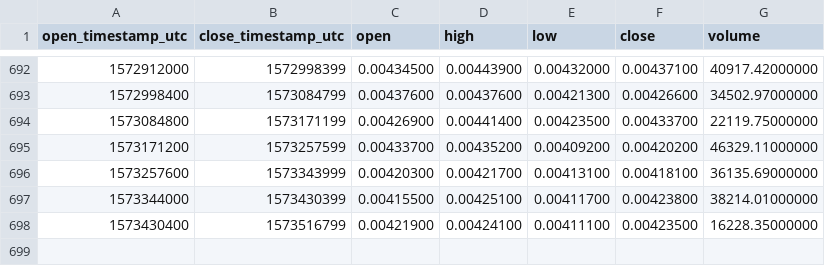
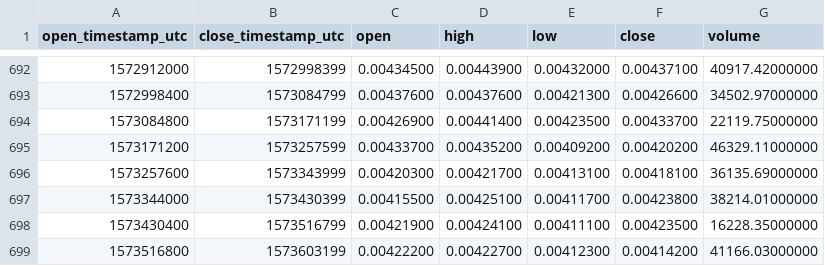
Before and after one commit to cryptobigbro/binance-WAVESETH, a CSV file: binance-WAVESETH-1d.csv, drawn as a sheet; only a part is shown, gaps mark what is left out; the diff names each change by its address in the sheet, - before the commit and + after, or states it on an @@ line.

Commit message:
Update OHLCV data.

```diff
--- a/binance-WAVESETH-1d.csv
+++ b/binance-WAVESETH-1d.csv
+row 699: 1573516800 | 1573603199 | 0.00422200 | 0.00422700 | 0.00412300 | 0.00414200 | 41166.03000000
```
Also changed, not shown: 1 other file.
